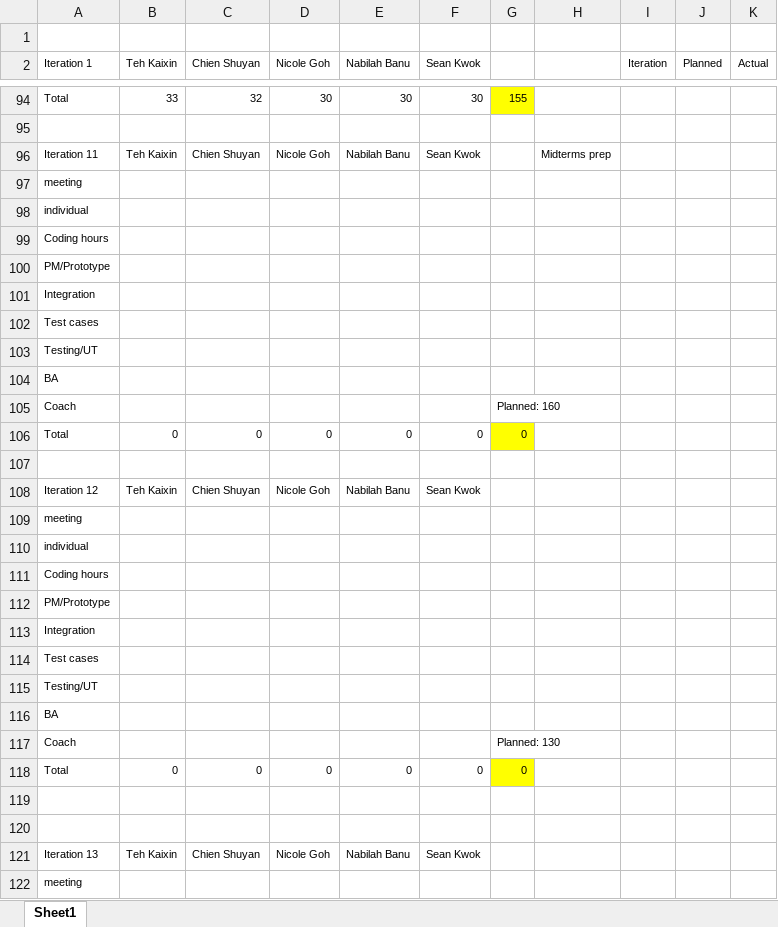
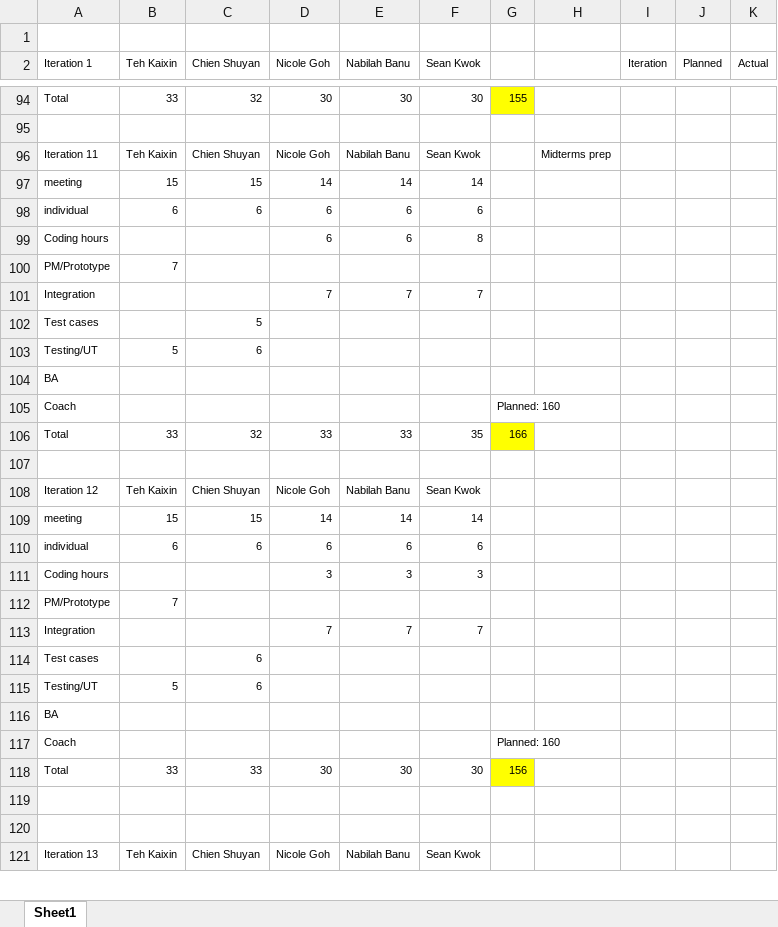
Before and after one commit to seankwok/Ulink, an Excel workbook: Documentation/Deliverables/MIDTERMS PPT SLIDES/ManhourBreakdown.xlsx, sheet Sheet1, drawn as a sheet; only a part is shown, gaps mark what is left out; values as stored, in another font and other column widths than the file's, no borders; charts and pictures not drawn; removed rows and columns are numbered as before the commit, all else as after; the diff covers the shown part only; the diff names each change by its address in the sheet, - before the commit and + after, or states it on an @@ line.

```diff
--- a/Documentation/Deliverables/MIDTERMS PPT SLIDES/ManhourBreakdown.xlsx (sheet Sheet1)
+++ b/Documentation/Deliverables/MIDTERMS PPT SLIDES/ManhourBreakdown.xlsx (sheet Sheet1)
-row 97: meeting
-row 98: individual
-row 99: Coding hours
+row 97: meeting | 15 | 15 | 14 | 14 | 14
+row 98: individual | 6 | 6 | 6 | 6 | 6
+row 99: Coding hours |  |  | 6 | 6 | 8
-B100 (Teh Kaixin): (empty)
+B100 (Teh Kaixin): 7
-row 101: Integration
+row 101: Integration |  |  | 7 | 7 | 7
-C102 (Chien Shuyan): (empty)
+C102 (Chien Shuyan): 5
-B103 (Teh Kaixin): (empty)
+B103 (Teh Kaixin): 5
-C103 (Chien Shuyan): (empty)
+C103 (Chien Shuyan): 6
-row 106: Total | 0 | 0 | 0 | 0 | 0 | 0
+row 106: Total | 33 | 32 | 33 | 33 | 35 | 166
-row 109: meeting
-row 110: individual
-row 111: Coding hours
+row 109: meeting | 15 | 15 | 14 | 14 | 14
+row 110: individual | 6 | 6 | 6 | 6 | 6
+row 111: Coding hours |  |  | 3 | 3 | 3
-B112 (Teh Kaixin): (empty)
+B112 (Teh Kaixin): 7
-row 113: Integration
+row 113: Integration |  |  | 7 | 7 | 7
-C114:C115 (Chien Shuyan): (empty)
+C114:C115 (Chien Shuyan): 6
-B115 (Teh Kaixin): (empty)
+B115 (Teh Kaixin): 5
-G117: Planned: 130
+G117: Planned: 160
-row 118: Total | 0 | 0 | 0 | 0 | 0 | 0
+row 118: Total | 33 | 33 | 30 | 30 | 30 | 156
-row 122: meeting
```
Also changed, not shown: 10 added rows, 9 removed rows and 10 edited cells elsewhere in this sheet, charts or pictures, Documentation/Deliverables/MIDTERMS PPT SLIDES/Bug Metrics.xlsx, 8 other files.
